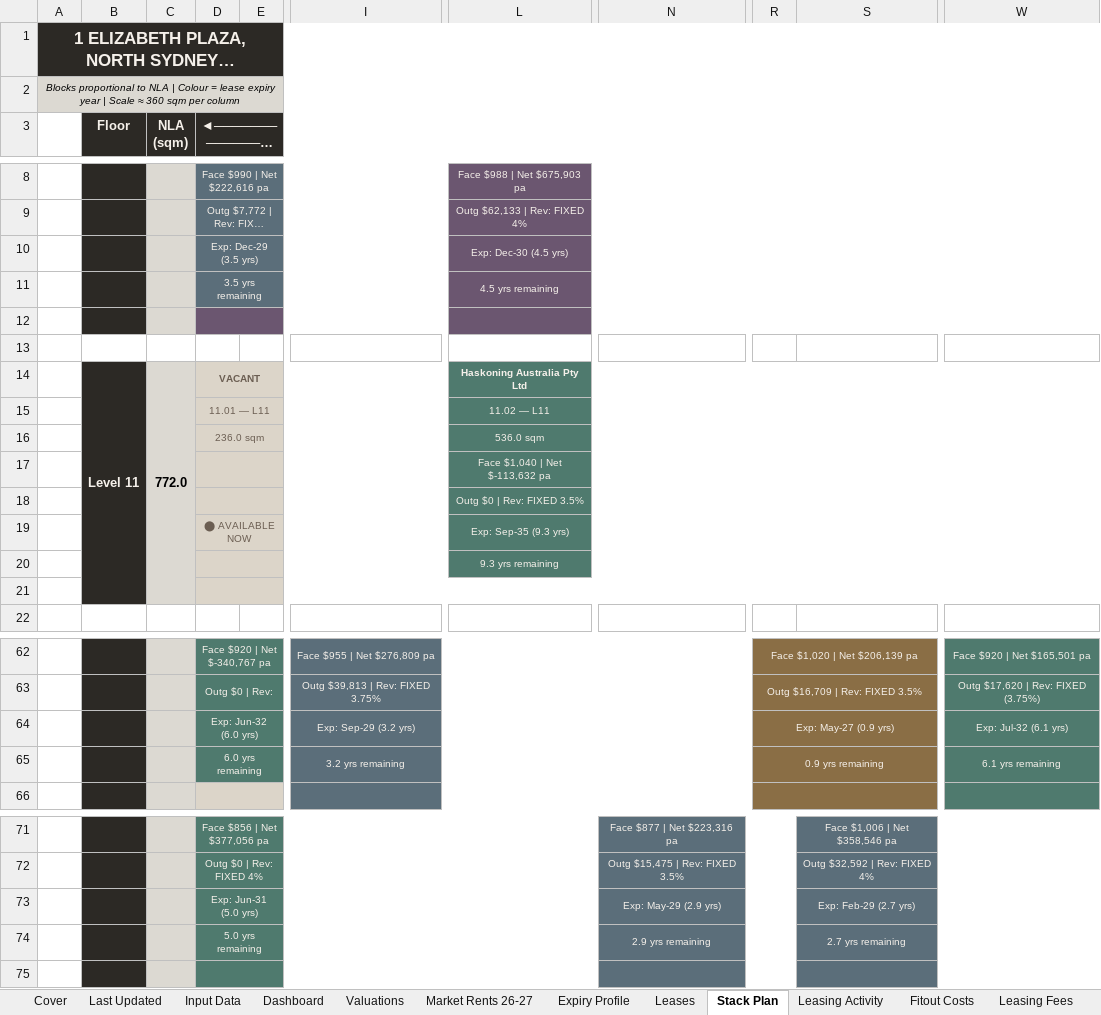
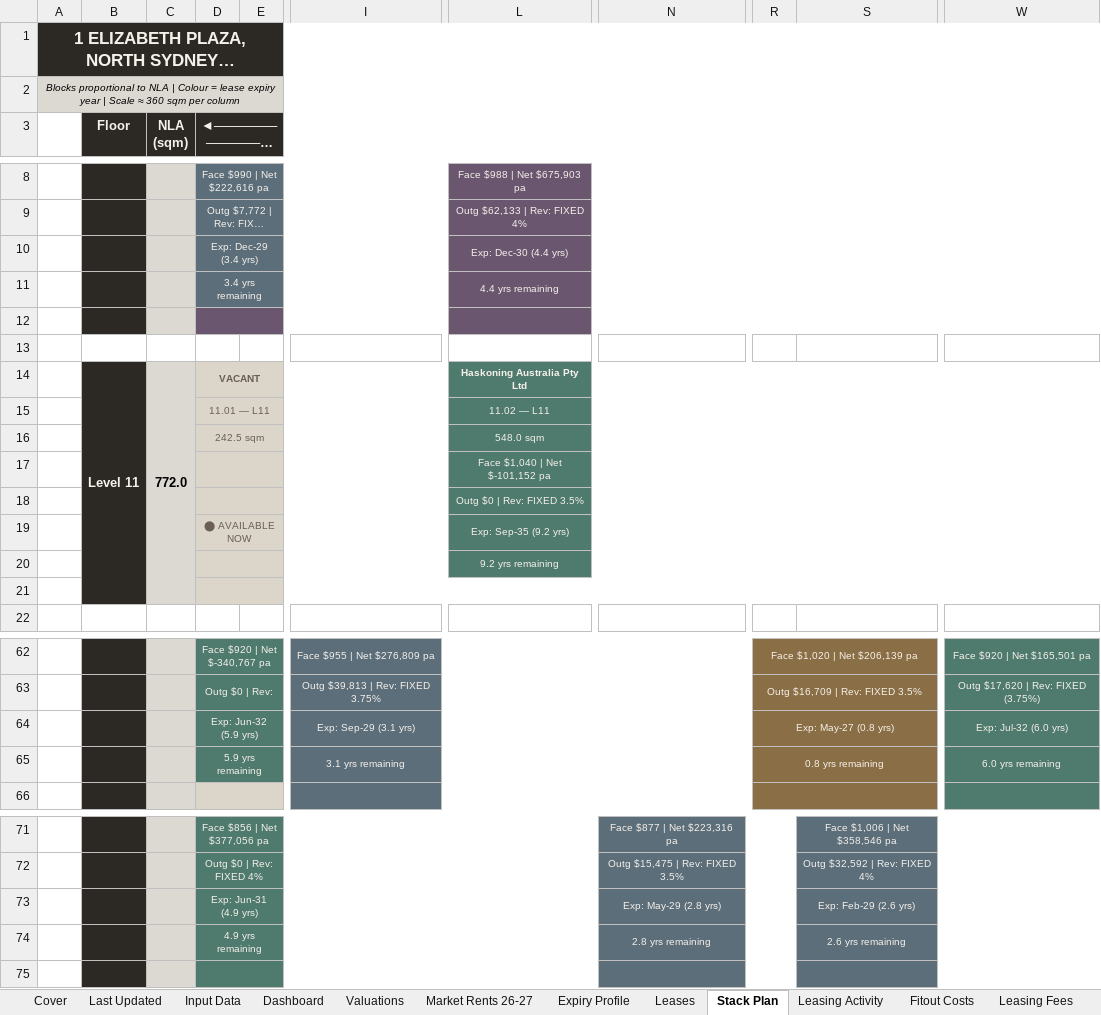
Before and after one commit to JakeG-Dakota/portfolio-dashboard-v2, an Excel workbook: public/data/1_elizabeth_plaza.xlsx, sheet Stack Plan, drawn as a sheet; only a part is shown, gaps mark what is left out; long unchanged cells end in …; values as stored, in another font and other column widths than the file's, no borders; removed rows and columns are numbered as before the commit, all else as after; rows hold the shown columns only; the diff covers the shown part only; the diff names each change by its address in the sheet, - before the commit and + after, or states it on an @@ line.

```diff
--- a/public/data/1_elizabeth_plaza.xlsx (sheet Stack Plan)
+++ b/public/data/1_elizabeth_plaza.xlsx (sheet Stack Plan)
-D10: Exp: Dec-29 (3.5 yrs)
+D10: Exp: Dec-29 (3.4 yrs)
-L10: Exp: Dec-30 (4.5 yrs)
+L10: Exp: Dec-30 (4.4 yrs)
-D11: 3.5 yrs remaining
+D11: 3.4 yrs remaining
-L11: 4.5 yrs remaining
+L11: 4.4 yrs remaining
-row 16:  |  |  | 236.0 sqm |  |  | 536.0 sqm
+row 16:  |  |  | 242.5 sqm |  |  | 548.0 sqm
-L17: Face $1,040 | Net $-113,632 pa
+L17: Face $1,040 | Net $-101,152 pa
-L19: Exp: Sep-35 (9.3 yrs)
+L19: Exp: Sep-35 (9.2 yrs)
-L20: 9.3 yrs remaining
+L20: 9.2 yrs remaining
-D64: Exp: Jun-32 (6.0 yrs)
+D64: Exp: Jun-32 (5.9 yrs)
-I64: Exp: Sep-29 (3.2 yrs)
+I64: Exp: Sep-29 (3.1 yrs)
-R64: Exp: May-27 (0.9 yrs)
+R64: Exp: May-27 (0.8 yrs)
-W64: Exp: Jul-32 (6.1 yrs)
+W64: Exp: Jul-32 (6.0 yrs)
-D65: 6.0 yrs remaining
+D65: 5.9 yrs remaining
-I65: 3.2 yrs remaining
+I65: 3.1 yrs remaining
-R65: 0.9 yrs remaining
+R65: 0.8 yrs remaining
-W65: 6.1 yrs remaining
+W65: 6.0 yrs remaining
-D73: Exp: Jun-31 (5.0 yrs)
+D73: Exp: Jun-31 (4.9 yrs)
-N73: Exp: May-29 (2.9 yrs)
+N73: Exp: May-29 (2.8 yrs)
-S73: Exp: Feb-29 (2.7 yrs)
+S73: Exp: Feb-29 (2.6 yrs)
-D74: 5.0 yrs remaining
+D74: 4.9 yrs remaining
-N74: 2.9 yrs remaining
+N74: 2.8 yrs remaining
-S74: 2.7 yrs remaining
+S74: 2.6 yrs remaining
```
Also changed, not shown: 18 edited cells elsewhere in this sheet, sheet Input Data, sheet Leases, sheet Dashboard, sheet Expiry Profile, sheet Leasing Activity.
